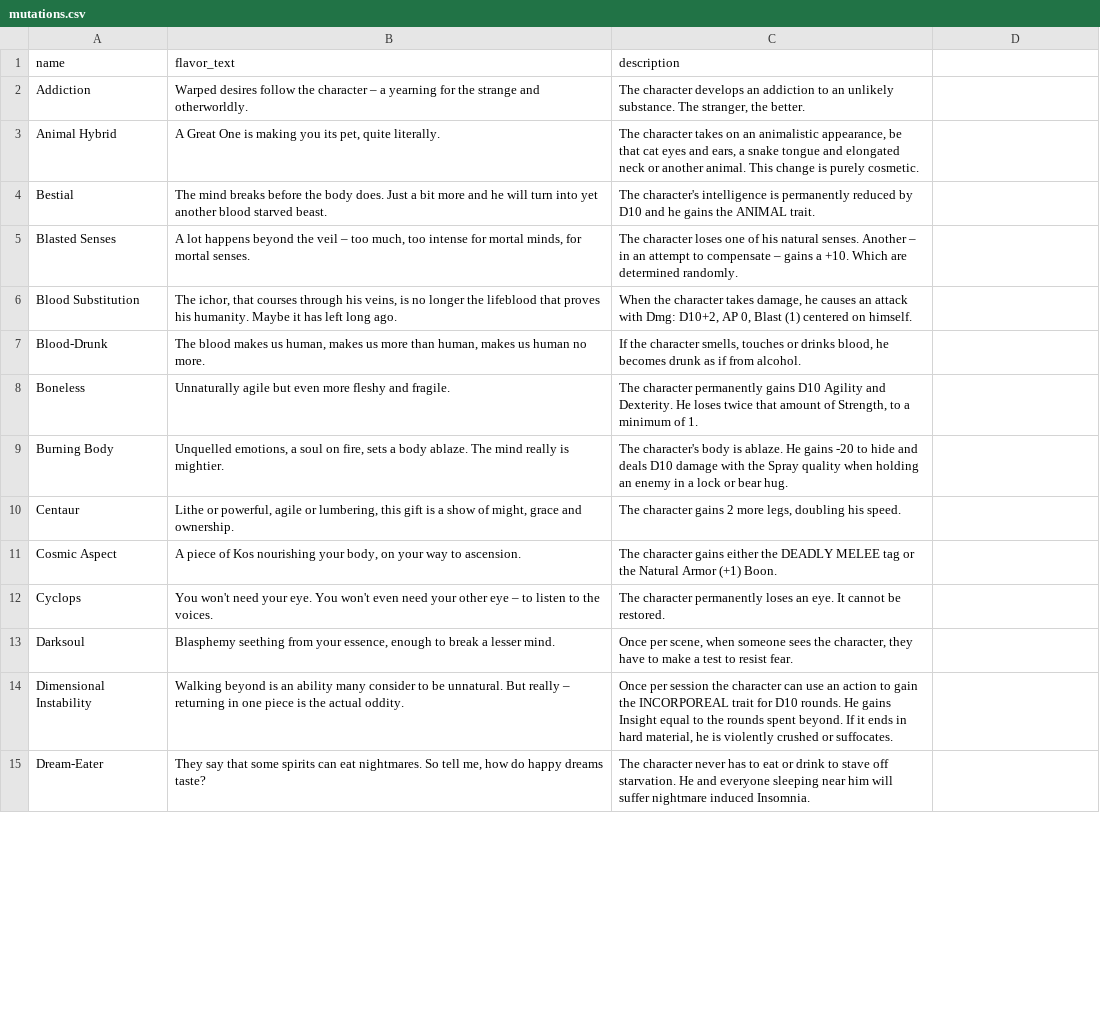
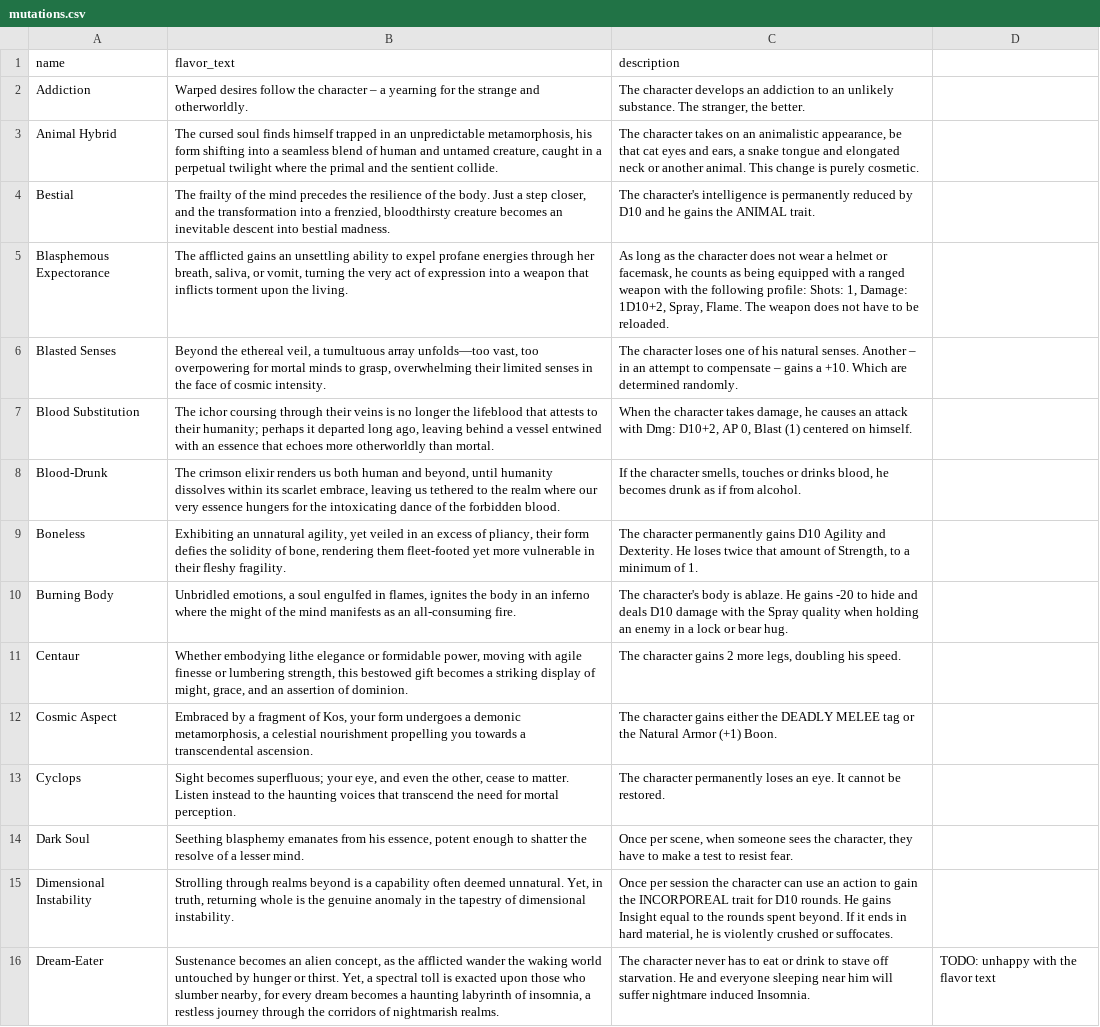
Before and after one commit to lHeidbreder/neon-rules, a CSV file: addon-cosmic-horror/mutations.csv, drawn as a sheet; only a part is shown; addresses are those after the commit; the diff covers the shown part only; the diff names each change by its address in the sheet, - before the commit and + after, or states it on an @@ line.

```diff
--- a/addon-cosmic-horror/mutations.csv
+++ b/addon-cosmic-horror/mutations.csv
-B3 (flavor_text): A Great One is making you its pet, quite literally.
+B3 (flavor_text): The cursed soul finds himself trapped in an unpredictable metamorphosis, his form shifting into a seamless blend of human and untamed creature, caught in a perpetual twilight where the primal and the sentient collide.
-B4 (flavor_text): The mind breaks before the body does. Just a bit more and he will turn into yet another blood starved beast.
+B4 (flavor_text): The frailty of the mind precedes the resilience of the body. Just a step closer, and the transformation into a frenzied, bloodthirsty creature becomes an inevitable descent into bestial madness.
+row 5: Blasphemous Expectorance | The afflicted gains an unsettling ability to expel profane energies through her breath, saliva, or vomit, turning the very act of expression into a weapon that inflicts torment upon the living. | As long as the character does not wear a helmet or facemask, he counts as being equipped with a ranged weapon with the following profile: Shots: 1, Damage: 1D10+2, Spray, Flame. The weapon does not have to be reloaded.
-B6 (flavor_text): A lot happens beyond the veil – too much, too intense for mortal minds, for mortal senses.
+B6 (flavor_text): Beyond the ethereal veil, a tumultuous array unfolds—too vast, too overpowering for mortal minds to grasp, overwhelming their limited senses in the face of cosmic intensity.
-B7 (flavor_text): The ichor, that courses through his veins, is no longer the lifeblood that proves his humanity. Maybe it has left long ago.
+B7 (flavor_text): The ichor coursing through their veins is no longer the lifeblood that attests to their humanity; perhaps it departed long ago, leaving behind a vessel entwined with an essence that echoes more otherworldly than mortal.
-B8 (flavor_text): The blood makes us human, makes us more than human, makes us human no more.
+B8 (flavor_text): The crimson elixir renders us both human and beyond, until humanity dissolves within its scarlet embrace, leaving us tethered to the realm where our very essence hungers for the intoxicating dance of the forbidden blood.
-B9 (flavor_text): Unnaturally agile but even more fleshy and fragile.
+B9 (flavor_text): Exhibiting an unnatural agility, yet veiled in an excess of pliancy, their form defies the solidity of bone, rendering them fleet-footed yet more vulnerable in their fleshy fragility.
-B10 (flavor_text): Unquelled emotions, a soul on fire, sets a body ablaze. The mind really is mightier.
+B10 (flavor_text): Unbridled emotions, a soul engulfed in flames, ignites the body in an inferno where the might of the mind manifests as an all-consuming fire.
-B11 (flavor_text): Lithe or powerful, agile or lumbering, this gift is a show of might, grace and ownership.
+B11 (flavor_text): Whether embodying lithe elegance or formidable power, moving with agile finesse or lumbering strength, this bestowed gift becomes a striking display of might, grace, and an assertion of dominion.
-B12 (flavor_text): A piece of Kos nourishing your body, on your way to ascension.
+B12 (flavor_text): Embraced by a fragment of Kos, your form undergoes a demonic metamorphosis, a celestial nourishment propelling you towards a transcendental ascension.
-B13 (flavor_text): You won't need your eye. You won't even need your other eye – to listen to the voices.
+B13 (flavor_text): Sight becomes superfluous; your eye, and even the other, cease to matter. Listen instead to the haunting voices that transcend the need for mortal perception.
-A14 (name): Darksoul
+A14 (name): Dark Soul
-B14 (flavor_text): Blasphemy seething from your essence, enough to break a lesser…
+B14 (flavor_text): Seething blasphemy emanates from his essence, potent enough to shatter the resolve of a lesser…
-B15 (flavor_text): Walking beyond is an ability many consider to be unnatural. But really – returning in one piece is the actual oddity.
+B15 (flavor_text): Strolling through realms beyond is a capability often deemed unnatural. Yet, in truth, returning whole is the genuine anomaly in the tapestry of dimensional instability.
-B16 (flavor_text): They say that some spirits can eat nightmares. So tell me, how do happy dreams taste?
+B16 (flavor_text): Sustenance becomes an alien concept, as the afflicted wander the waking world untouched by hunger or thirst. Yet, a spectral toll is exacted upon those who slumber nearby, for every dream becomes a haunting labyrinth of insomnia, a restless journey through the corridors of nightmarish realms.
-D16: (empty)
+D16: TODO: unhappy with the flavor text
```
Also changed, not shown: 1 removed row and 35 edited cells elsewhere in this file, core-rulebook/equipment/rangedweapons.csv, 35 other files.
